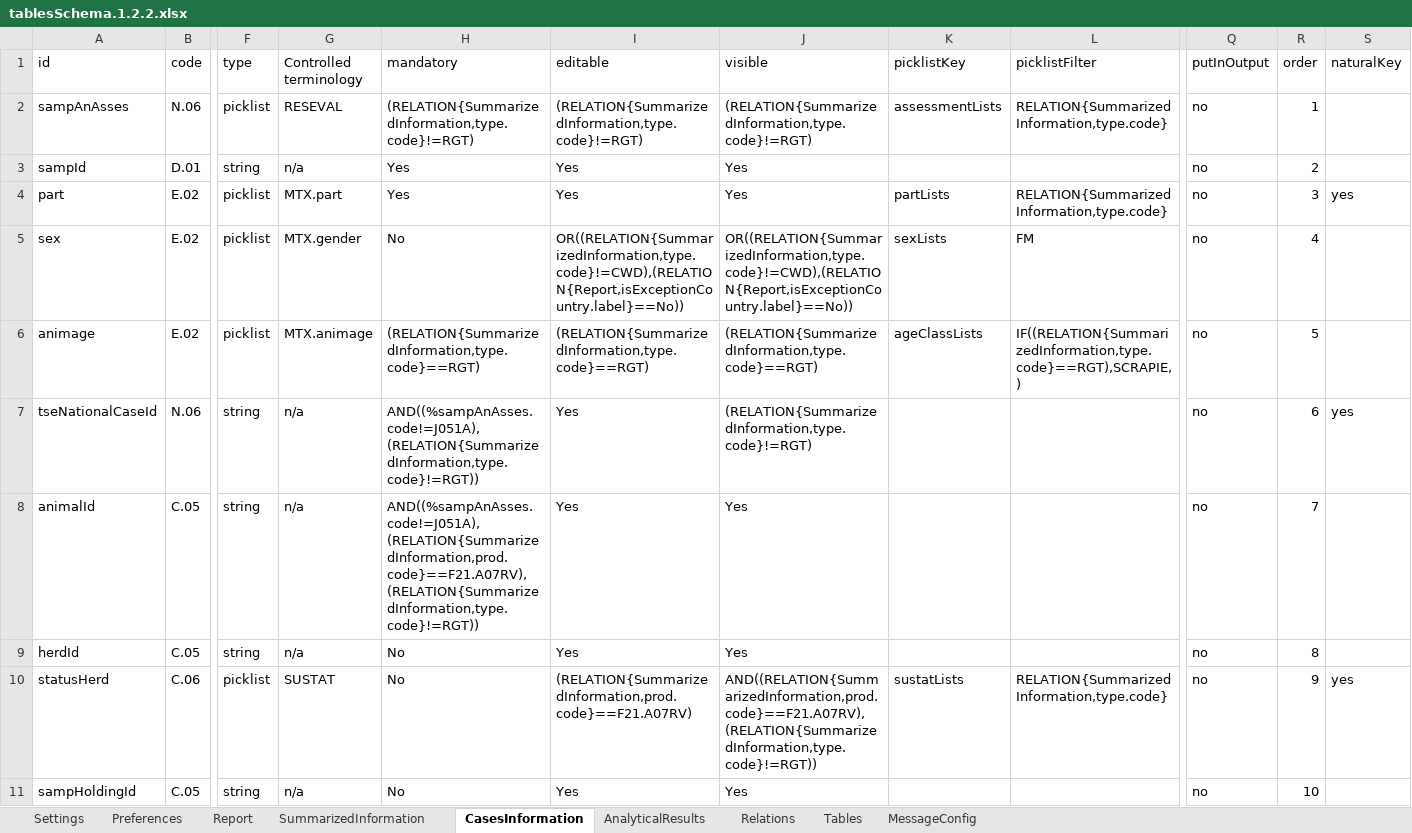
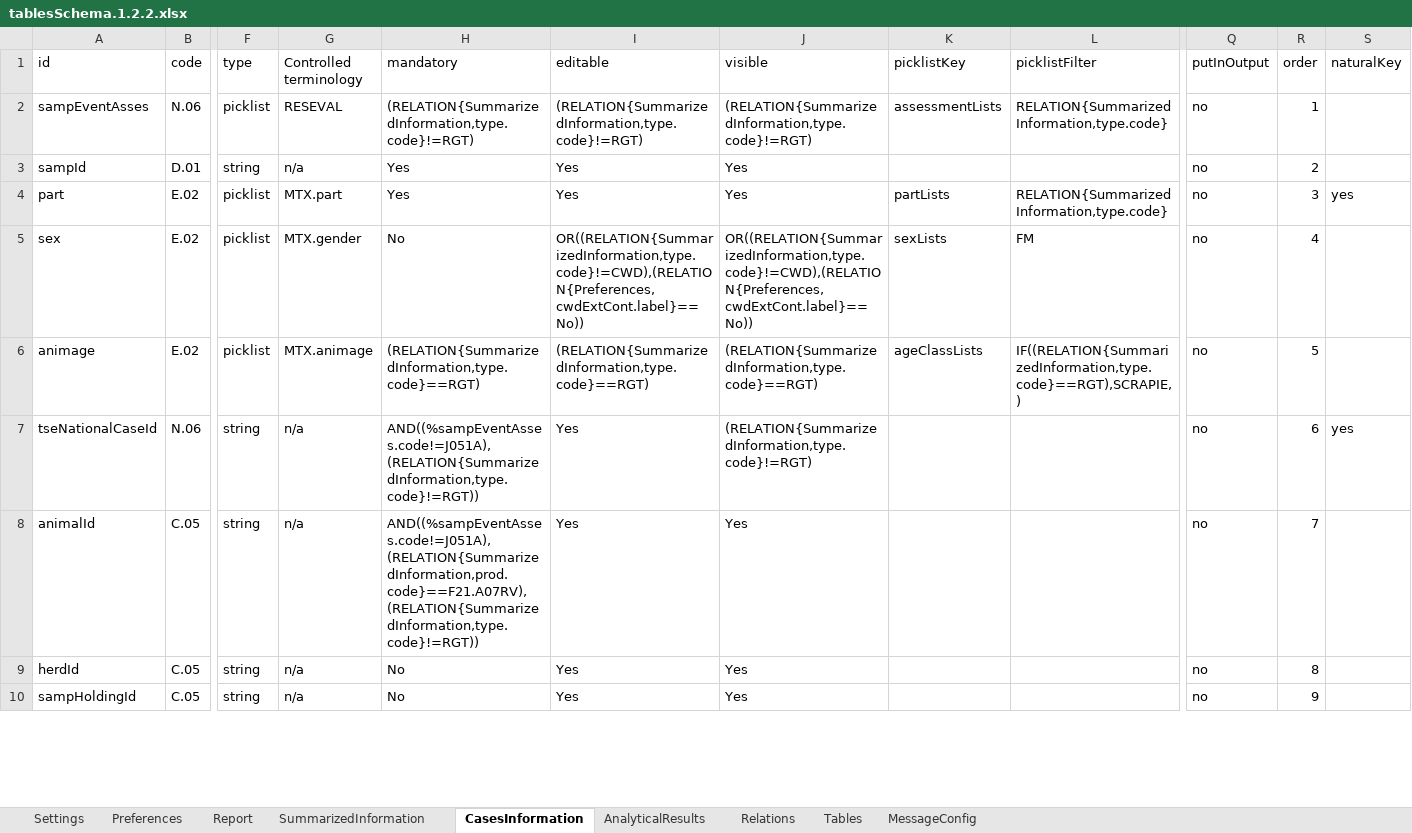
Before and after one commit to openefsa/tse-data-reporting-tool, an Excel workbook: compat/tablesSchema.1.2.2.xlsx, sheet CasesInformation, drawn as a sheet; only a part is shown, gaps mark what is left out; values as stored, in another font and other column widths than the file's, no borders; table styles not drawn; removed rows and columns are numbered as before the commit, all else as after; rows hold the shown columns only; the diff covers the shown part only; the diff names each change by its address in the sheet, - before the commit and + after, or states it on an @@ line.

Commit message:
New updated picklists and tableSchema, corrected version number to 1.2.2

```diff
--- a/compat/tablesSchema.1.2.2.xlsx (sheet CasesInformation)
+++ b/compat/tablesSchema.1.2.2.xlsx (sheet CasesInformation)
-A2 (id): sampAnAsses
+A2 (id): sampEventAsses
-I5 (editable): OR((RELATION{SummarizedInformation,type.code}!=CWD),(RELATION{Report,isExceptionCountry.label}==No))
+I5 (editable): OR((RELATION{SummarizedInformation,type.code}!=CWD),(RELATION{Preferences,cwdExtCont.label}==No))
-J5 (visible): OR((RELATION{SummarizedInformation,type.code}!=CWD),(RELATION{Report,isExceptionCountry.label}==No))
+J5 (visible): OR((RELATION{SummarizedInformation,type.code}!=CWD),(RELATION{Preferences,cwdExtCont.label}==No))
-H7 (mandatory): AND((%sampAnAsses.code!=J051A),(RELATION{SummarizedInformation,type.code}!=RGT))
+H7 (mandatory): AND((%sampEventAsses.code!=J051A),(RELATION{SummarizedInformation,type.code}!=RGT))
-H8 (mandatory): AND((%sampAnAsses.code!=J051A),(RELATION{SummarizedInformation,prod.code}==F21.A07RV),(RELATION{SummarizedInformation,type.code}!=RGT))
+H8 (mandatory): AND((%sampEventAsses.code!=J051A),(RELATION{SummarizedInformation,prod.code}==F21.A07RV),(RELATION{SummarizedInformation,type.code}!=RGT))
-row 10: statusHerd | C.06 | picklist | SUSTAT | No | (RELATION{SummarizedInformation,prod.code}==F21.A07RV) | AND((RELATION{SummarizedInformation,prod.code}==F21.A07RV),(RELATION{SummarizedInformation,type.code}!=RGT)) | sustatLists | RELATION{SummarizedInformation,type.code} | no | 9 | yes
-R10 (order): 10
+R10 (order): 9
```
Also changed, not shown: 18 edited cells elsewhere in this sheet, sheet SummarizedInformation, sheet AnalyticalResults, sheet Preferences, sheet Report, hidden cells, config/tablesSchema.xlsx, target/classes/tablesSchema.xlsx, 13 other files.
